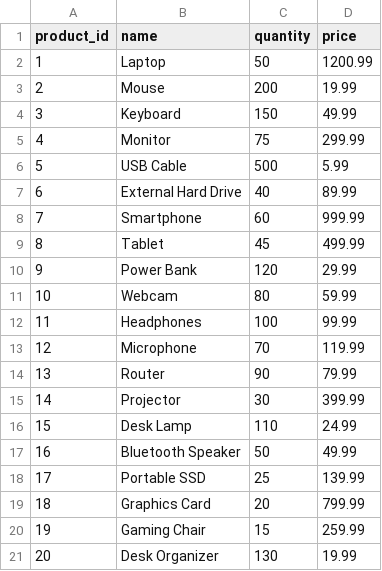
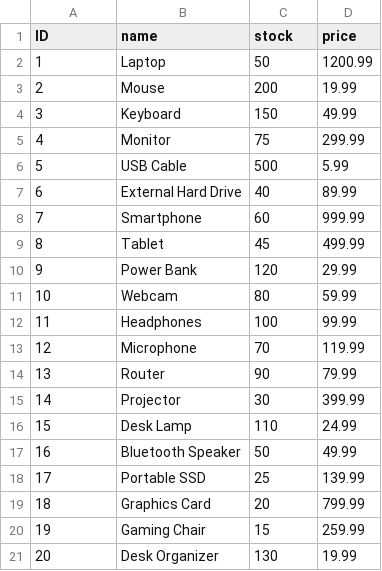
Before and after one commit to Atomsk97/distributed-system, a CSV file: warehouse/db/warehouse.csv, drawn as a sheet.

```diff
--- a/warehouse/db/warehouse.csv
+++ b/warehouse/db/warehouse.csv
@@ -1,2 +1,2 @@
-product_id,name,quantity,price
+ID,name,stock,price
 1,Laptop,50,1200.99
```
Also changed, not shown: 10 other files.
